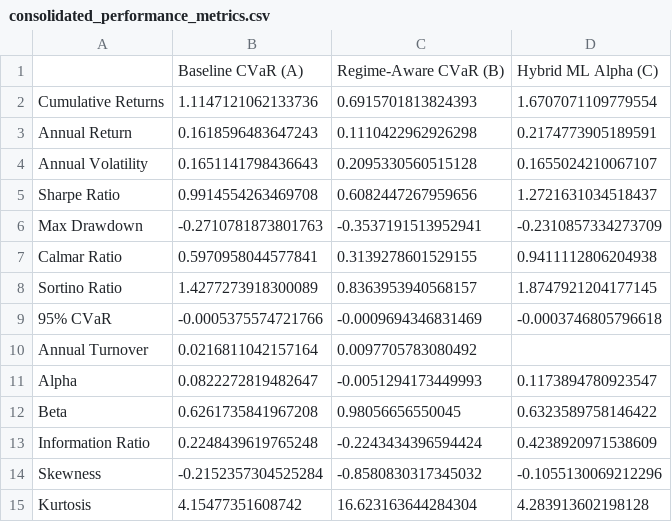
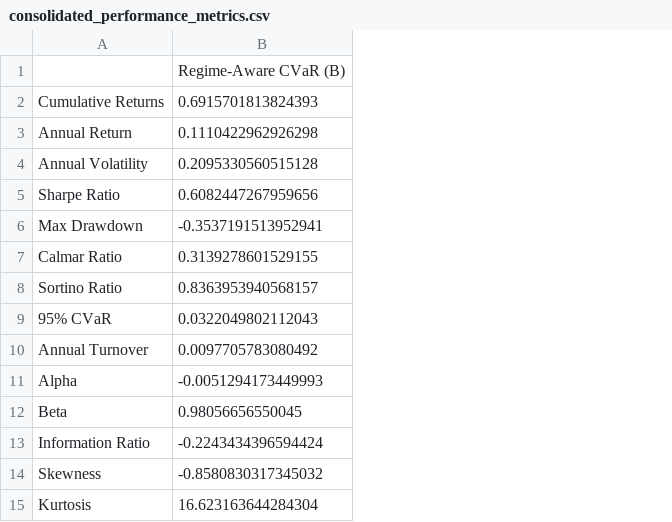
Before and after one commit to HarmoniqaOrg/Quantoro, a CSV file: results/consolidated_performance_metrics.csv, drawn as a sheet; removed rows and columns are numbered as before the commit, all else as after; the diff names each change by its address in the sheet, - before the commit and + after, or states it on an @@ line.

Commit message:
fix: Resolve hybrid backtest TypeError and regenerate final report

```diff
--- a/results/consolidated_performance_metrics.csv
+++ b/results/consolidated_performance_metrics.csv
-column B, rows 1-15: Baseline CVaR (A) | 1.1147121062133736 | 0.1618596483647243 | 0.1651141798436643 | 0.9914554263469708 | -0.2710781873801763 | 0.5970958044577841 | 1.4277273918300089 | -0.0005375574721766 | 0.0216811042157164 | 0.0822272819482647 | 0.6261735841967208 | 0.2248439619765248 | -0.2152357304525284 | 4.15477351608742
-column D, rows 1-15: Hybrid ML Alpha (C) | 1.6707071109779554 | 0.2174773905189591 | 0.1655024210067107 | 1.2721631034518437 | -0.2310857334273709 | 0.9411112806204938 | 1.8747921204177145 | -0.0003746805796618 |  | 0.1173894780923547 | 0.6323589758146422 | 0.4238920971538609 | -0.1055130069212296 | 4.283913602198128
-B9: -0.0009694346831469
+B9: 0.0322049802112043
```
Also changed, not shown: results/task_c_hybrid_model_performance.csv, 4 other files.
